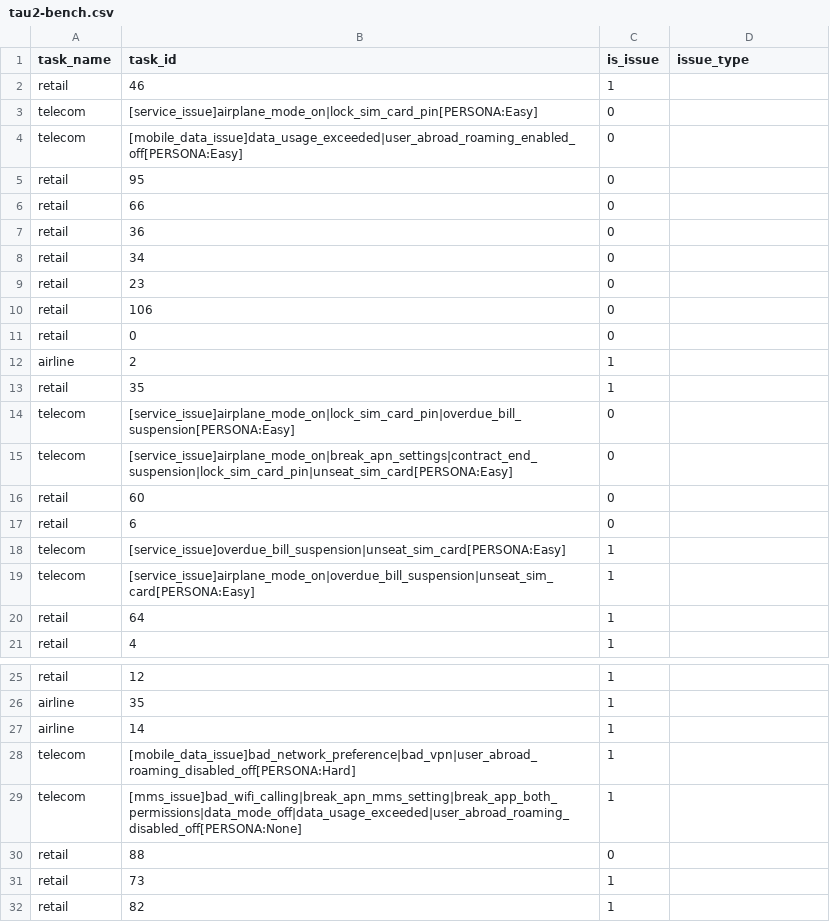
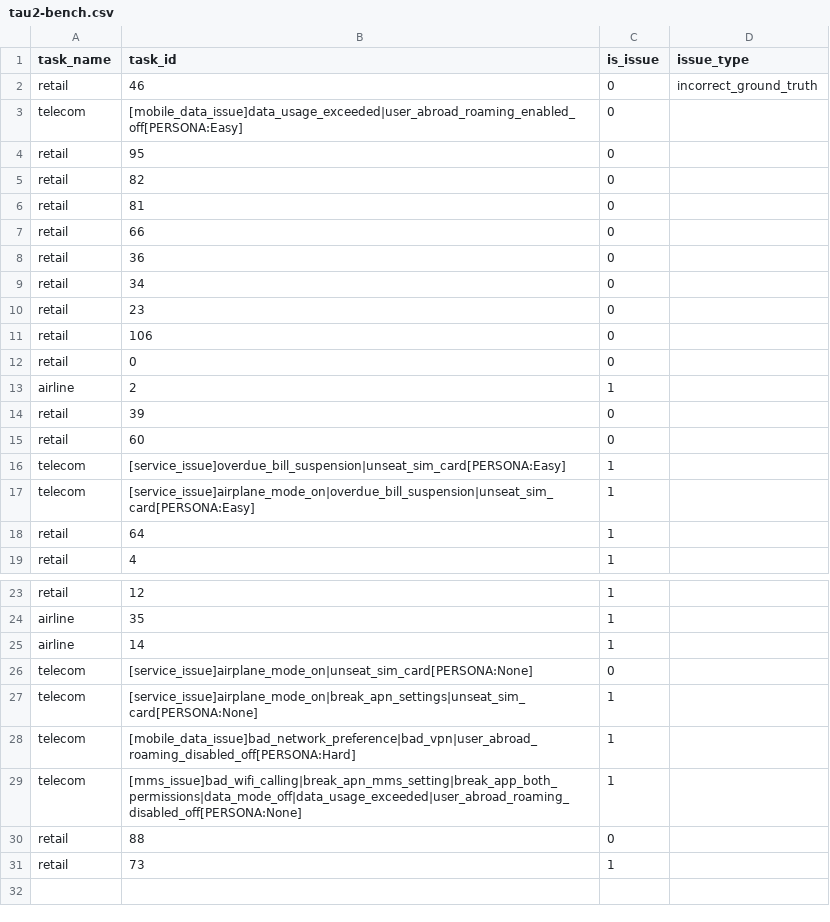
Before and after one commit to jibf/agent_hard_benchmark, a CSV file: pipeline/human_labelled_ground_truth/tau2-bench.csv, drawn as a sheet; only a part is shown, gaps mark what is left out.

Commit message:
Modify tau-2 human gt

```diff
--- a/pipeline/human_labelled_ground_truth/tau2-bench.csv
+++ b/pipeline/human_labelled_ground_truth/tau2-bench.csv
@@ -1,6 +1,7 @@
 task_name,task_id,is_issue,issue_type
-retail,46,1,
-telecom,[service_issue]airplane_mode_on|lock_sim_card_pin[PERSONA:Easy],0,
+retail,46,0,incorrect_ground_truth
 telecom,[mobile_data_issue]data_usage_exceeded|user_abroad_roaming_enabled_off[PERSONA:Easy],0,
 retail,95,0,
+retail,82,0,
+retail,81,0,
 retail,66,0,
@@ -12,7 +13,4 @@ retail,0,0,
 airline,2,1,
-retail,35,1,
-telecom,[service_issue]airplane_mode_on|lock_sim_card_pin|overdue_bill_suspension[PERSONA:Easy],0,
-telecom,[service_issue]airplane_mode_on|break_apn_settings|contract_end_suspension|lock_sim_card_pin|unseat_sim_card[PERSONA:Easy],0,
+retail,39,0,
 retail,60,0,
-retail,6,0,
 telecom,[service_issue]overdue_bill_suspension|unseat_sim_card[PERSONA:Easy],1,
@@ -27,2 +25,4 @@ airline,35,1,
 airline,14,1,
+telecom,[service_issue]airplane_mode_on|unseat_sim_card[PERSONA:None],0,
+telecom,[service_issue]airplane_mode_on|break_apn_settings|unseat_sim_card[PERSONA:None],1,
 telecom,[mobile_data_issue]bad_network_preference|bad_vpn|user_abroad_roaming_disabled_off[PERSONA:Hard],1,
@@ -31,2 +31 @@ retail,88,0,
 retail,73,1,
-retail,82,1,
```
